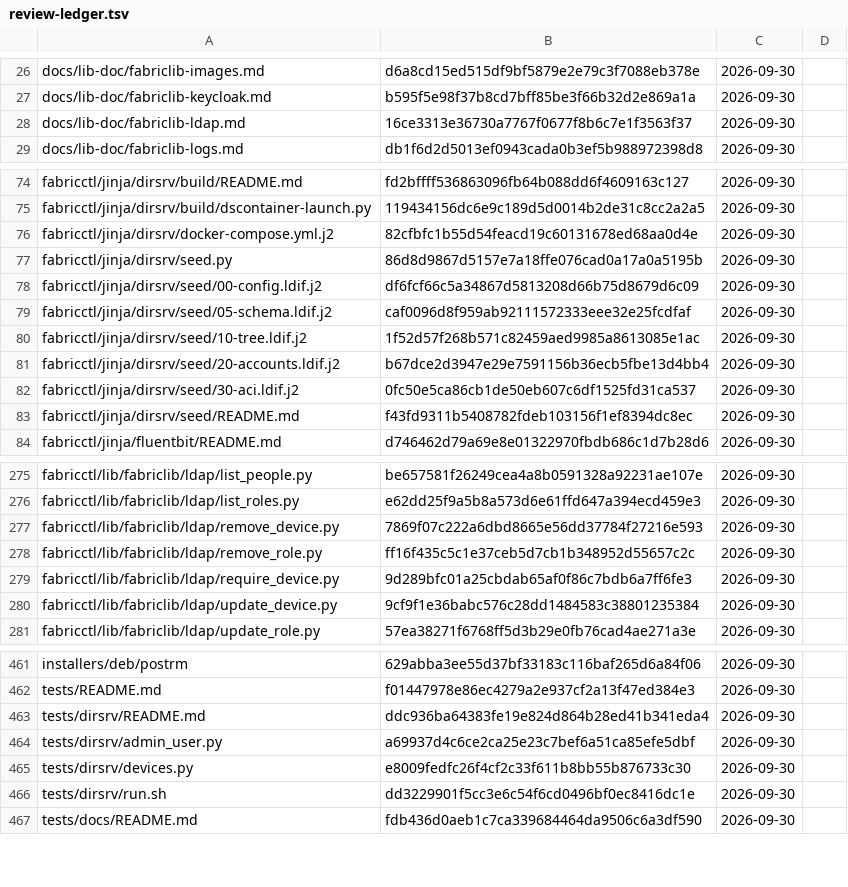
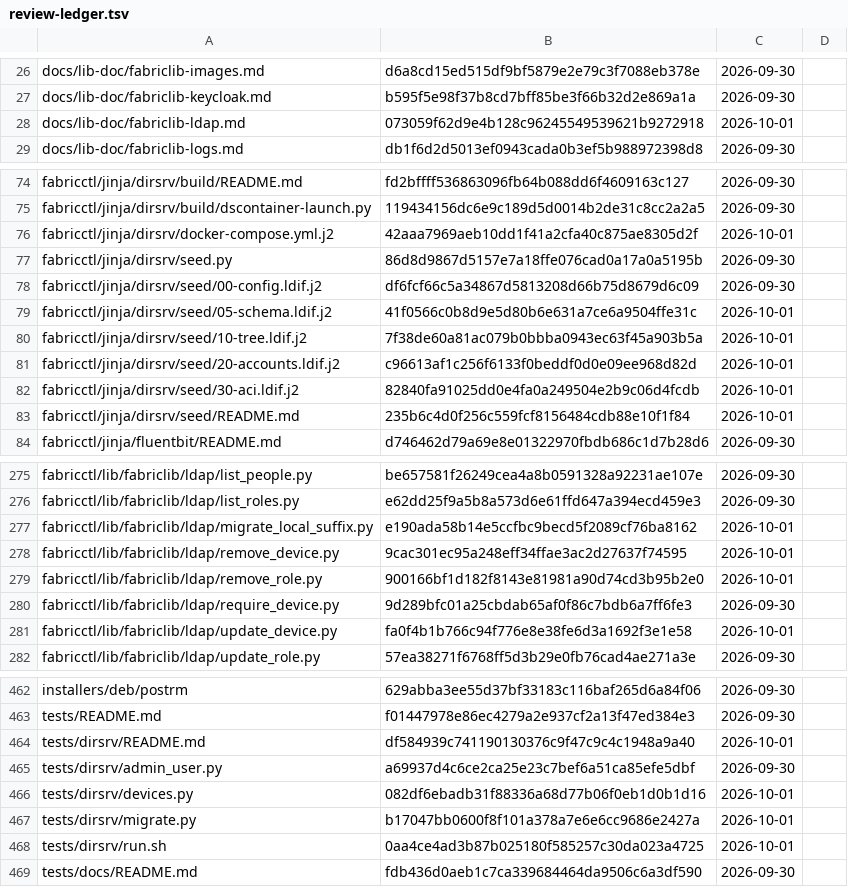
Before and after one commit to archdukejim/open-fabric, a TSV file: docs/maintenance/review-ledger.tsv, drawn as a sheet; only a part is shown, gaps mark what is left out; the diff covers the shown part only.

```diff
--- a/docs/maintenance/review-ledger.tsv
+++ b/docs/maintenance/review-ledger.tsv
@@ -27,3 +27,3 @@ docs/lib-doc/fabriclib-images.md	d6a8cd15ed515df9bf5879e2e79c3f7088eb378e	2026-0
 docs/lib-doc/fabriclib-keycloak.md	b595f5e98f37b8cd7bff85be3f66b32d2e869a1a	2026-09-30	
-docs/lib-doc/fabriclib-ldap.md	16ce3313e36730a7767f0677f8b6c7e1f3563f37	2026-09-30	
+docs/lib-doc/fabriclib-ldap.md	073059f62d9e4b128c96245549539621b9272918	2026-10-01	
 docs/lib-doc/fabriclib-logs.md	db1f6d2d5013ef0943cada0b3ef5b988972398d8	2026-09-30	
@@ -75,10 +75,10 @@ fabricctl/jinja/dirsrv/build/README.md	fd2bffff536863096fb64b088dd6f4609163c127
 fabricctl/jinja/dirsrv/build/dscontainer-launch.py	119434156dc6e9c189d5d0014b2de31c8cc2a2a5	2026-09-30	
-fabricctl/jinja/dirsrv/docker-compose.yml.j2	82cfbfc1b55d54feacd19c60131678ed68aa0d4e	2026-09-30	
+fabricctl/jinja/dirsrv/docker-compose.yml.j2	42aaa7969aeb10dd1f41a2cfa40c875ae8305d2f	2026-10-01	
 fabricctl/jinja/dirsrv/seed.py	86d8d9867d5157e7a18ffe076cad0a17a0a5195b	2026-09-30	
 fabricctl/jinja/dirsrv/seed/00-config.ldif.j2	df6fcf66c5a34867d5813208d66b75d8679d6c09	2026-09-30	
-fabricctl/jinja/dirsrv/seed/05-schema.ldif.j2	caf0096d8f959ab92111572333eee32e25fcdfaf	2026-09-30	
-fabricctl/jinja/dirsrv/seed/10-tree.ldif.j2	1f52d57f268b571c82459aed9985a8613085e1ac	2026-09-30	
-fabricctl/jinja/dirsrv/seed/20-accounts.ldif.j2	b67dce2d3947e29e7591156b36ecb5fbe13d4bb4	2026-09-30	
-fabricctl/jinja/dirsrv/seed/30-aci.ldif.j2	0fc50e5ca86cb1de50eb607c6df1525fd31ca537	2026-09-30	
-fabricctl/jinja/dirsrv/seed/README.md	f43fd9311b5408782fdeb103156f1ef8394dc8ec	2026-09-30	
+fabricctl/jinja/dirsrv/seed/05-schema.ldif.j2	41f0566c0b8d9e5d80b6e631a7ce6a9504ffe31c	2026-10-01	
+fabricctl/jinja/dirsrv/seed/10-tree.ldif.j2	7f38de60a81ac079b0bbba0943ec63f45a903b5a	2026-10-01	
+fabricctl/jinja/dirsrv/seed/20-accounts.ldif.j2	c96613af1c256f6133f0beddf0d0e09ee968d82d	2026-10-01	
+fabricctl/jinja/dirsrv/seed/30-aci.ldif.j2	82840fa91025dd0e4fa0a249504e2b9c06d4fcdb	2026-10-01	
+fabricctl/jinja/dirsrv/seed/README.md	235b6c4d0f256c559fcf8156484cdb88e10f1f84	2026-10-01	
 fabricctl/jinja/fluentbit/README.md	d746462d79a69e8e01322970fbdb686c1d7b28d6	2026-09-30	
@@ -276,6 +276,7 @@ fabricctl/lib/fabriclib/ldap/list_people.py	be657581f26249cea4a8b0591328a92231ae
 fabricctl/lib/fabriclib/ldap/list_roles.py	e62dd25f9a5b8a573d6e61ffd647a394ecd459e3	2026-09-30	
-fabricctl/lib/fabriclib/ldap/remove_device.py	7869f07c222a6dbd8665e56dd37784f27216e593	2026-09-30	
-fabricctl/lib/fabriclib/ldap/remove_role.py	ff16f435c5c1e37ceb5d7cb1b348952d55657c2c	2026-09-30	
+fabricctl/lib/fabriclib/ldap/migrate_local_suffix.py	e190ada58b14e5ccfbc9becd5f2089cf76ba8162	2026-10-01	
+fabricctl/lib/fabriclib/ldap/remove_device.py	9cac301ec95a248eff34ffae3ac2d27637f74595	2026-10-01	
+fabricctl/lib/fabriclib/ldap/remove_role.py	900166bf1d182f8143e81981a90d74cd3b95b2e0	2026-10-01	
 fabricctl/lib/fabriclib/ldap/require_device.py	9d289bfc01a25cbdab65af0f86c7bdb6a7ff6fe3	2026-09-30	
-fabricctl/lib/fabriclib/ldap/update_device.py	9cf9f1e36babc576c28dd1484583c38801235384	2026-09-30	
+fabricctl/lib/fabriclib/ldap/update_device.py	fa0f4b1b766c94f776e8e38fe6d3a1692f3e1e58	2026-10-01	
 fabricctl/lib/fabriclib/ldap/update_role.py	57ea38271f6768ff5d3b29e0fb76cad4ae271a3e	2026-09-30	
@@ -462,6 +463,7 @@ installers/deb/postrm	629abba3ee55d37bf33183c116baf265d6a84f06	2026-09-30
 tests/README.md	f01447978e86ec4279a2e937cf2a13f47ed384e3	2026-09-30	
-tests/dirsrv/README.md	ddc936ba64383fe19e824d864b28ed41b341eda4	2026-09-30	
+tests/dirsrv/README.md	df584939c741190130376c9f47c9c4c1948a9a40	2026-10-01	
 tests/dirsrv/admin_user.py	a69937d4c6ce2ca25e23c7bef6a51ca85efe5dbf	2026-09-30	
-tests/dirsrv/devices.py	e8009fedfc26f4cf2c33f611b8bb55b876733c30	2026-09-30	
-tests/dirsrv/run.sh	dd3229901f5cc3e6c54f6cd0496bf0ec8416dc1e	2026-09-30	
+tests/dirsrv/devices.py	082df6ebadb31f88336a68d77b06f0eb1d0b1d16	2026-10-01	
+tests/dirsrv/migrate.py	b17047bb0600f8f101a378a7e6e6cc9686e2427a	2026-10-01	
+tests/dirsrv/run.sh	0aa4ce4ad3b87b025180f585257c30da023a4725	2026-10-01	
 tests/docs/README.md	fdb436d0aeb1c7ca339684464da9506c6a3df590	2026-09-30	
```
Also changed, not shown: 46 edited cells elsewhere in this file, 38 other files.
